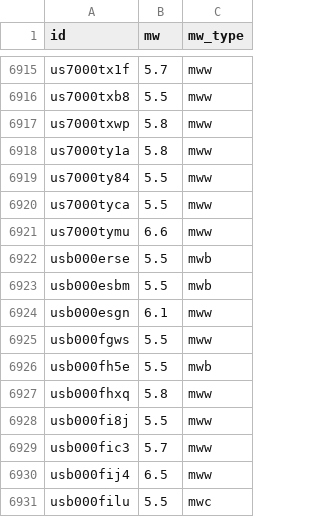
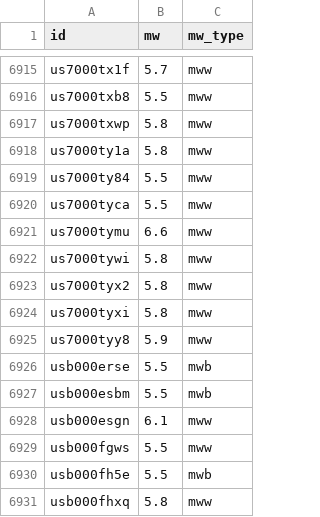
Before and after one commit to judithhubbard/earthquake-stats, a CSV file: pipeline/mw.csv, drawn as a sheet; only a part is shown, gaps mark what is left out; the shorter side is filled out with more unchanged rows.

```diff
--- a/pipeline/mw.csv
+++ b/pipeline/mw.csv
@@ -6921,2 +6921,6 @@ us7000tyca,5.5,mww
 us7000tymu,6.6,mww
+us7000tywi,5.8,mww
+us7000tyx2,5.8,mww
+us7000tyxi,5.8,mww
+us7000tyy8,5.9,mww
 usb000erse,5.5,mwb
```
